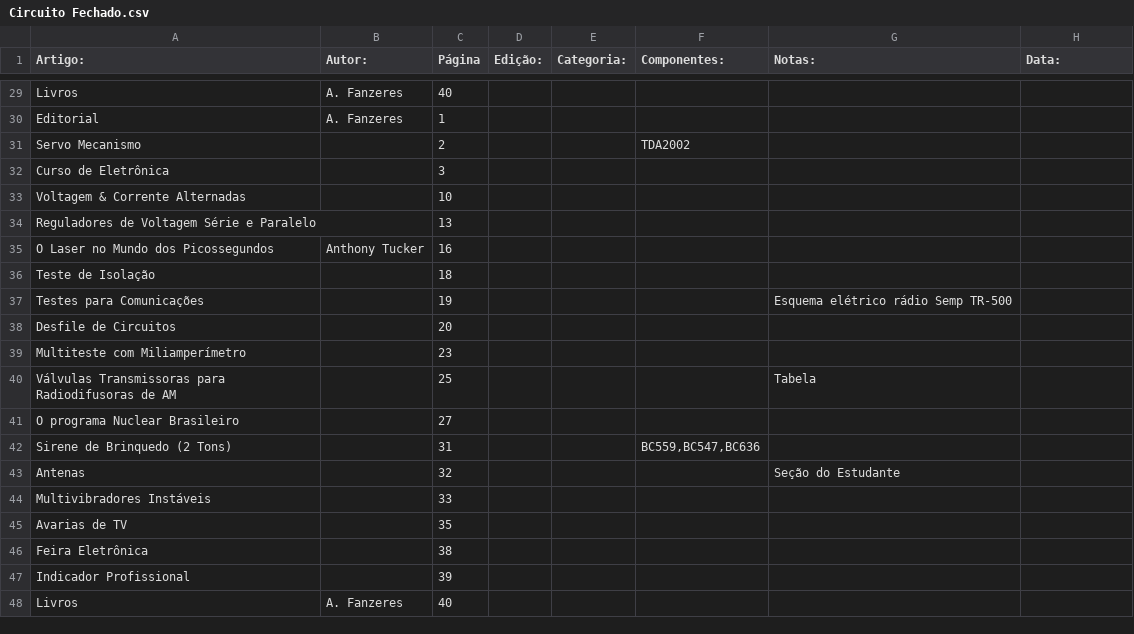
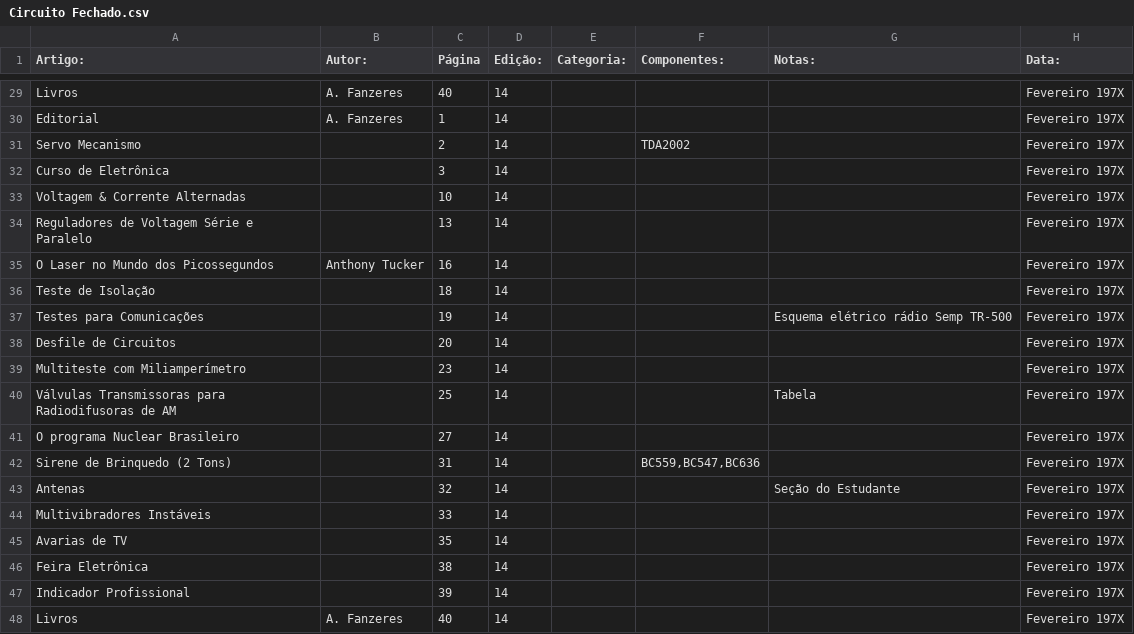
Before and after one commit to Pakequis/Indices_revistas_de_eletronica, a CSV file: Indices/Circuito Fechado.csv, drawn as a sheet; only a part is shown, gaps mark what is left out; the diff covers the shown part only.

```diff
--- a/Indices/Circuito Fechado.csv
+++ b/Indices/Circuito Fechado.csv
@@ -29,20 +29,20 @@
-"Livros","A. Fanzeres",40,,,,,
-"Editorial","A. Fanzeres",1,,,,,
-"Servo Mecanismo",,2,,,"TDA2002",,
-"Curso de Eletrônica",,3,,,,,
-"Voltagem & Corrente Alternadas",,10,,,,,
-"Reguladores de Voltagem Série e Paralelo",,13,,,,,
-"O Laser no Mundo dos Picossegundos","Anthony Tucker",16,,,,,
-"Teste de Isolação",,18,,,,,
-"Testes para Comunicações",,19,,,,"Esquema elétrico rádio Semp TR-500",
-"Desfile de Circuitos ",,20,,,,,
-"Multiteste com Miliamperímetro",,23,,,,,
-"Válvulas Transmissoras para Radiodifusoras de AM",,25,,,,"Tabela",
-"O programa Nuclear Brasileiro",,27,,,,,
-"Sirene de Brinquedo (2 Tons)",,31,,,"BC559,BC547,BC636",,
-"Antenas",,32,,,,"Seção do Estudante",
-"Multivibradores Instáveis",,33,,,,,
-"Avarias de TV",,35,,,,,
-"Feira Eletrônica",,38,,,,,
-"Indicador Profissional",,39,,,,,
-"Livros","A. Fanzeres",40,,,,,
+"Livros","A. Fanzeres",40,14,,,,"Fevereiro 197X"
+"Editorial","A. Fanzeres",1,14,,,,"Fevereiro 197X"
+"Servo Mecanismo",,2,14,,"TDA2002",,"Fevereiro 197X"
+"Curso de Eletrônica",,3,14,,,,"Fevereiro 197X"
+"Voltagem & Corrente Alternadas",,10,14,,,,"Fevereiro 197X"
+"Reguladores de Voltagem Série e Paralelo",,13,14,,,,"Fevereiro 197X"
+"O Laser no Mundo dos Picossegundos","Anthony Tucker",16,14,,,,"Fevereiro 197X"
+"Teste de Isolação",,18,14,,,,"Fevereiro 197X"
+"Testes para Comunicações",,19,14,,,"Esquema elétrico rádio Semp TR-500","Fevereiro 197X"
+"Desfile de Circuitos ",,20,14,,,,"Fevereiro 197X"
+"Multiteste com Miliamperímetro",,23,14,,,,"Fevereiro 197X"
+"Válvulas Transmissoras para Radiodifusoras de AM",,25,14,,,"Tabela","Fevereiro 197X"
+"O programa Nuclear Brasileiro",,27,14,,,,"Fevereiro 197X"
+"Sirene de Brinquedo (2 Tons)",,31,14,,"BC559,BC547,BC636",,"Fevereiro 197X"
+"Antenas",,32,14,,,"Seção do Estudante","Fevereiro 197X"
+"Multivibradores Instáveis",,33,14,,,,"Fevereiro 197X"
+"Avarias de TV",,35,14,,,,"Fevereiro 197X"
+"Feira Eletrônica",,38,14,,,,"Fevereiro 197X"
+"Indicador Profissional",,39,14,,,,"Fevereiro 197X"
+"Livros","A. Fanzeres",40,14,,,,"Fevereiro 197X"
```
Also changed, not shown: 50 edited cells elsewhere in this file, Revistas de Eletrônica Brasileiras.csv, 1 other file.
